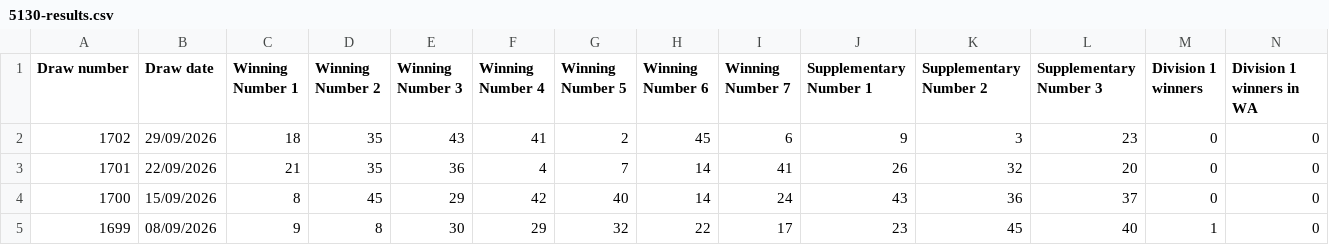
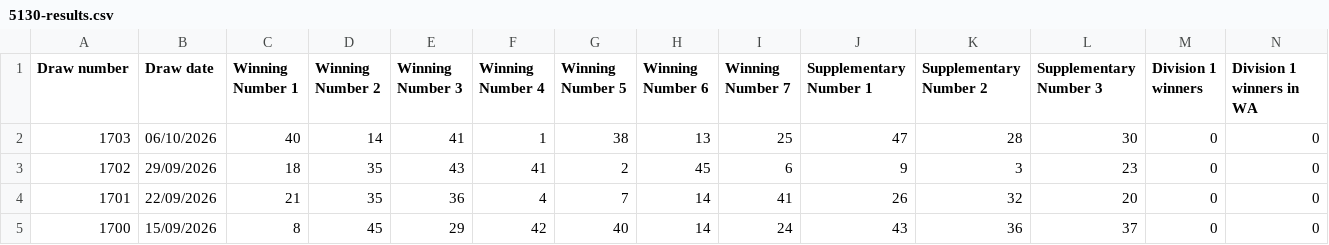
Before and after one commit to Dae-Y/lotto-pattern-lab, a CSV file: data/5130-results.csv, drawn as a sheet; only a part is shown; the shorter side is filled out with more unchanged rows; rows hold the shown columns only; the diff names each change by its address in the sheet, - before the commit and + after, or states it on an @@ line.

```diff
--- a/data/5130-results.csv
+++ b/data/5130-results.csv
+row 2: 1703 | 06/10/2026 | 40 | 14 | 41 | 1 | 38 | 13 | 25 | 47 | 28 | 30 | 0 | 0
```
Also changed, not shown: data/5132-results.csv, data/5237-results.csv, 2 other files.
